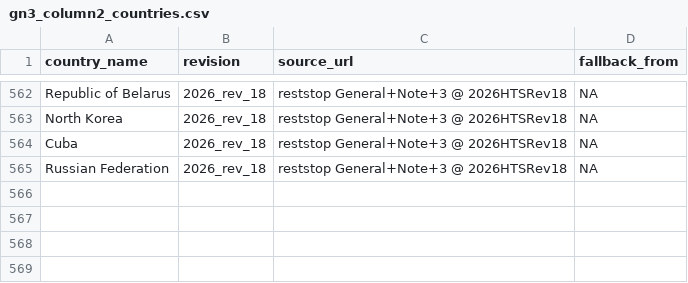
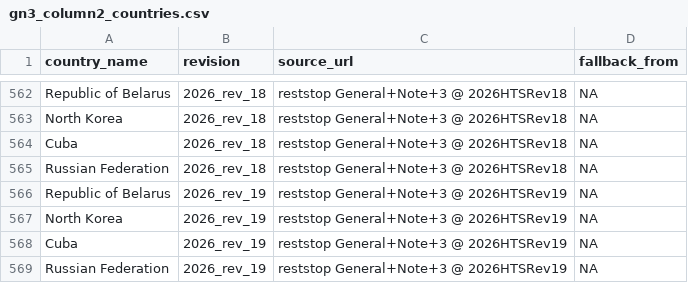
Before and after one commit to SAIL-Engineering/tariff-rate-tracker, a CSV file: resources/gn3_column2_countries.csv, drawn as a sheet; only a part is shown, gaps mark what is left out; the diff names each change by its address in the sheet, - before the commit and + after, or states it on an @@ line.

Commit message:
Refresh General Note data, revision timeline and daily series through 2026 Rev 19
Outputs of the 2026_rev_19 timeseries build:

- resources/gn3_column2_countries.csv (+4), gn3_program_symbols.csv (+29)
  and gn_program_countries.csv (+174): General Note rows for 2026_rev_19
  only. Nothing else changes.
- frontend/public/data/revision_timeline.json: adds 2026_rev_19
  (2026-09-15). It also picks up the curated policy dates and events
  already in config/revision_dates.csv: rev_17/18 policy_effective_date
  and events, and the rev_14/15 event text fixes.
- daily_overall.json and daily_by_authority.json: the 108 days from
  2026-09-15 to 2026-12-31 are now attributed to 2026_rev_19 instead of
  2026_rev_18. No rate values change (all differences are below 1e-9).
- daily_by_country_summary.json: 240 new rows, one per origin, for
  2026_rev_19. Existing rows are unchanged.

```diff
--- a/resources/gn3_column2_countries.csv
+++ b/resources/gn3_column2_countries.csv
+row 566: Republic of Belarus | 2026_rev_19 | reststop General+Note+3 @ 2026HTSRev19 | NA
+row 567: North Korea | 2026_rev_19 | reststop General+Note+3 @ 2026HTSRev19 | NA
+row 568: Cuba | 2026_rev_19 | reststop General+Note+3 @ 2026HTSRev19 | NA
+row 569: Russian Federation | 2026_rev_19 | reststop General+Note+3 @ 2026HTSRev19 | NA
```
Also changed, not shown: resources/gn3_program_symbols.csv, 5 other files.
